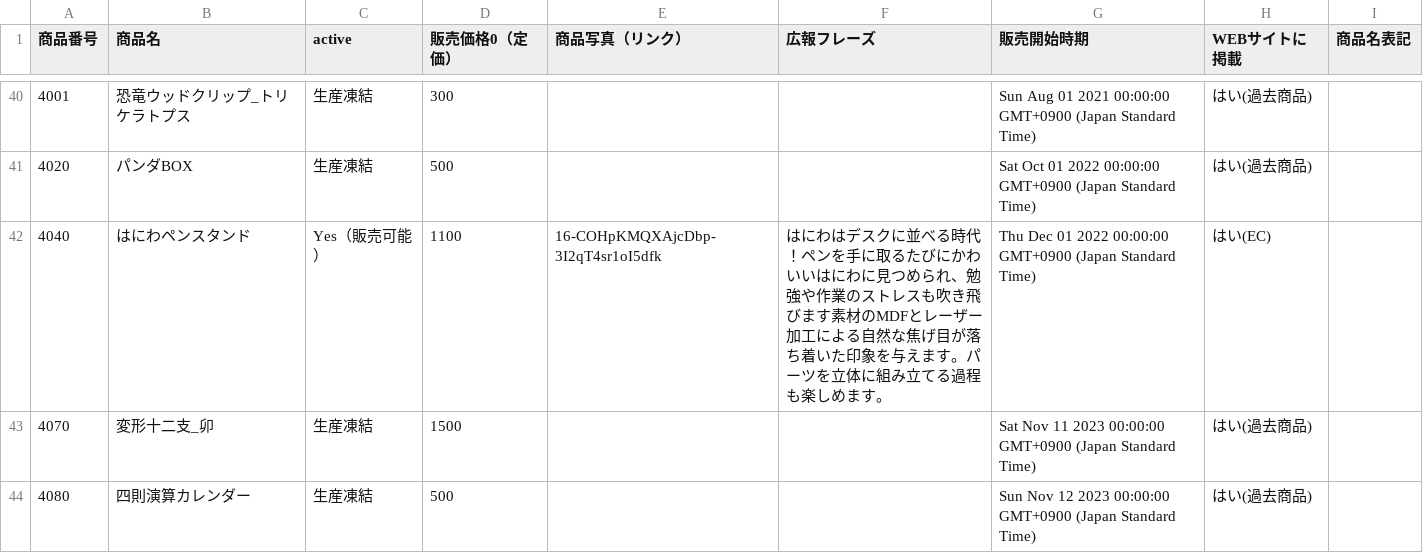
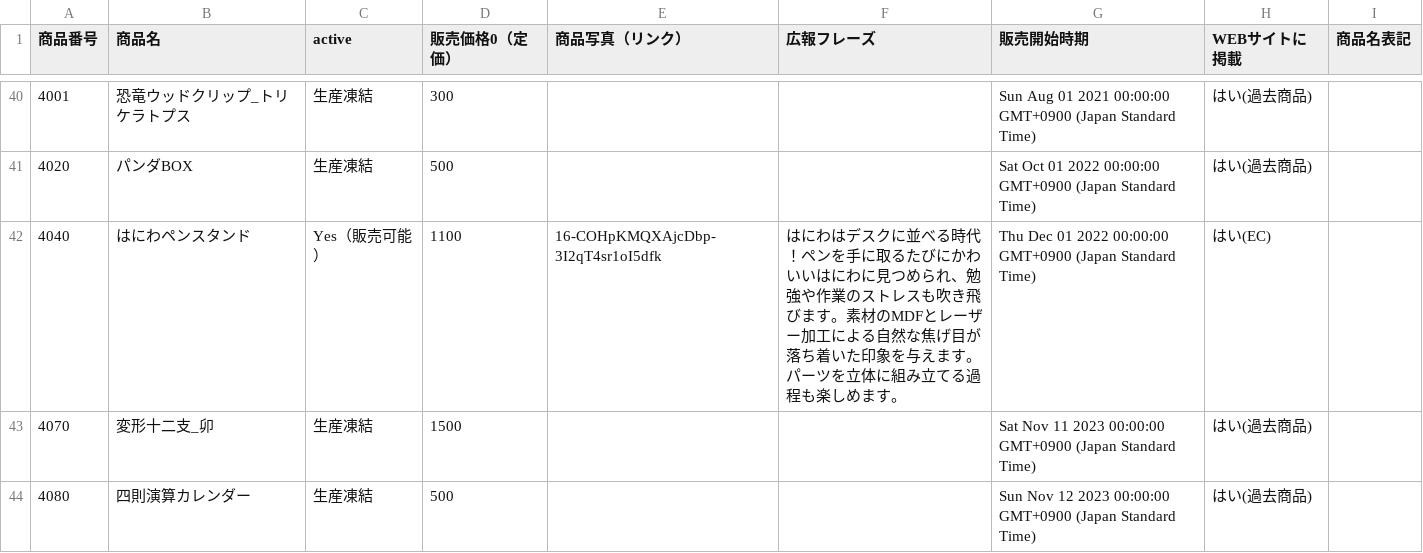
Before and after one commit to KyoudaiKobo/KyoudaiKobo.github.io, a CSV file: goodsData.csv, drawn as a sheet; only a part is shown, gaps mark what is left out.

Commit message:
Update spreadsheet data 2026-04-16T08:40:06.273Z

```diff
--- a/goodsData.csv
+++ b/goodsData.csv
@@ -41,3 +41,3 @@
 4020|パンダBOX|生産凍結|500|||Sat Oct 01 2022 00:00:00 GMT+0900 (Japan Standard Time)|はい(過去商品)|
-4040|はにわペンスタンド|Yes（販売可能）|1100|16-COHpKMQXAjcDbp-3I2qT4sr1oI5dfk|はにわはデスクに並べる時代！ペンを手に取るたびにかわいいはにわに見つめられ、勉強や作業のストレスも吹き飛びます素材のMDFとレーザー加工による自然な焦げ目が落ち着いた印象を与えます。パーツを立体に組み立てる過程も楽しめます。|Thu Dec 01 2022 00:00:00 GMT+0900 (Japan Standard Time)|はい(EC)|
+4040|はにわペンスタンド|Yes（販売可能）|1100|16-COHpKMQXAjcDbp-3I2qT4sr1oI5dfk|はにわはデスクに並べる時代！ペンを手に取るたびにかわいいはにわに見つめられ、勉強や作業のストレスも吹き飛びます。素材のMDFとレーザー加工による自然な焦げ目が落ち着いた印象を与えます。パーツを立体に組み立てる過程も楽しめます。|Thu Dec 01 2022 00:00:00 GMT+0900 (Japan Standard Time)|はい(EC)|
 4070|変形十二支_卯|生産凍結|1500|||Sat Nov 11 2023 00:00:00 GMT+0900 (Japan Standard Time)|はい(過去商品)|
```
